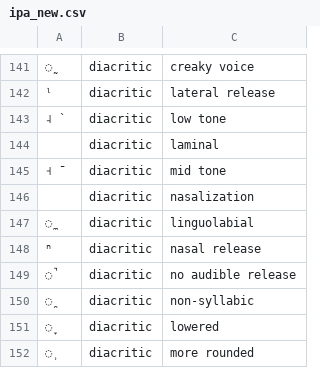
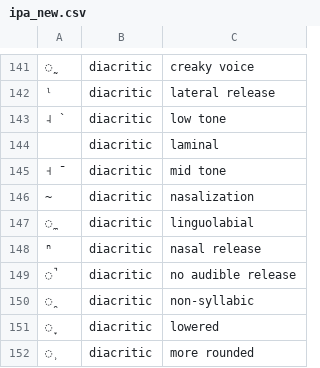
Before and after one commit to aksh-n/IPA-LearningAid, a CSV file: ipa_new.csv, drawn as a sheet; only a part is shown, gaps mark what is left out; the diff names each change by its address in the sheet, - before the commit and + after, or states it on an @@ line.

```diff
--- a/ipa_new.csv
+++ b/ipa_new.csv
-A146: (empty)
+A146: ~
```
Also changed, not shown: 3 other files.
